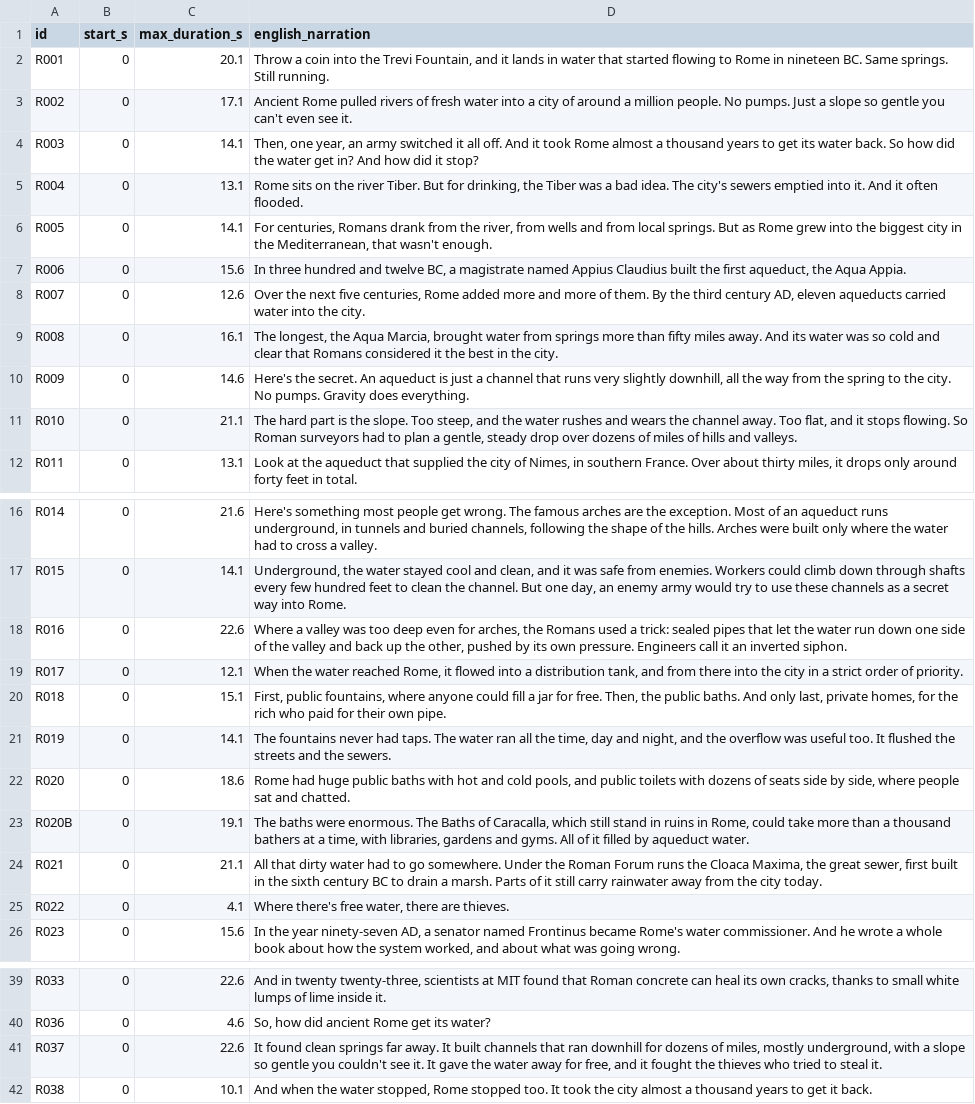
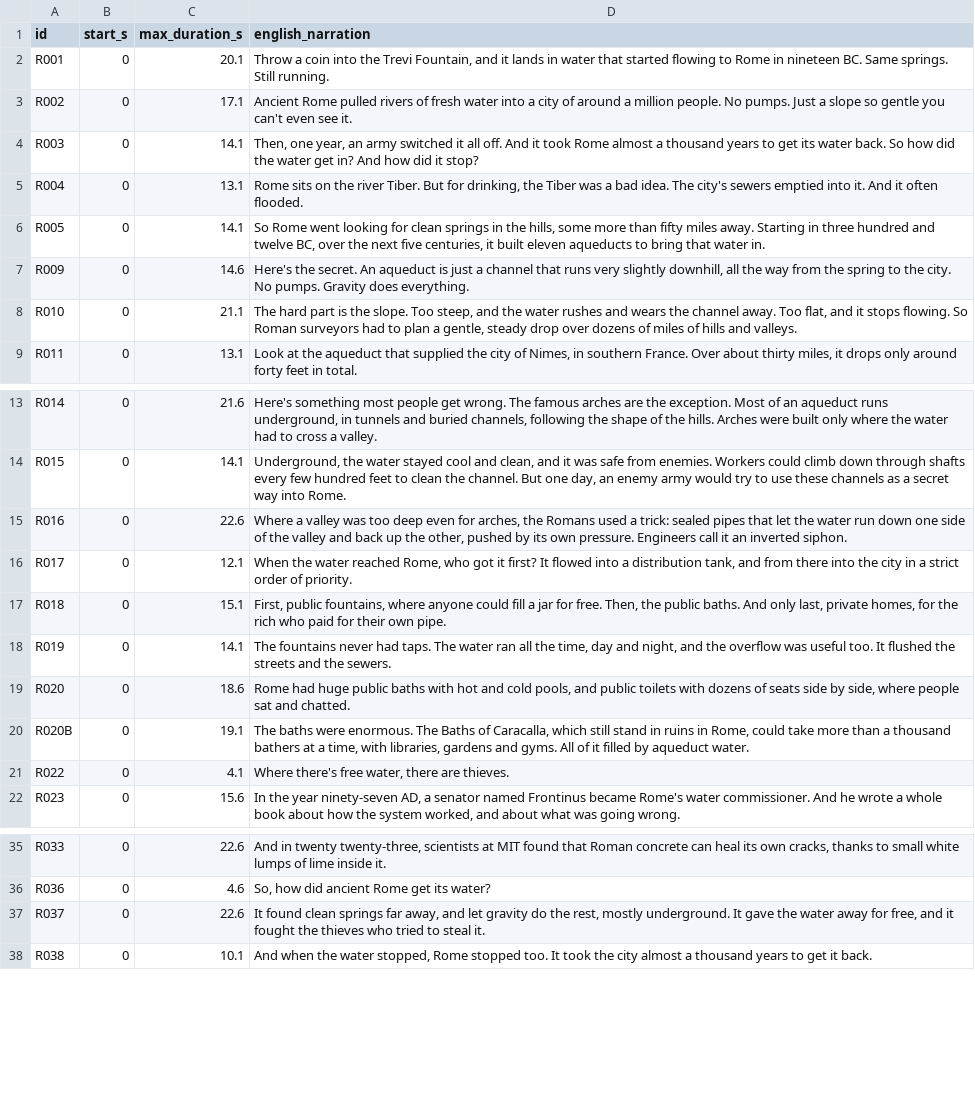
Before and after one commit to res-creator/sofia-studio, a CSV file: whyhow/ep08_rome/SCRIPT_EN.csv, drawn as a sheet; only a part is shown, gaps mark what is left out.

```diff
--- a/whyhow/ep08_rome/SCRIPT_EN.csv
+++ b/whyhow/ep08_rome/SCRIPT_EN.csv
@@ -5,6 +5,3 @@ R003,0,14.1,"Then, one year, an army switched it all off. And it took Rome almos
 R004,0,13.1,"Rome sits on the river Tiber. But for drinking, the Tiber was a bad idea. The city's sewers emptied into it. And it often flooded."
-R005,0,14.1,"For centuries, Romans drank from the river, from wells and from local springs. But as Rome grew into the biggest city in the Mediterranean, that wasn't enough."
-R006,0,15.6,"In three hundred and twelve BC, a magistrate named Appius Claudius built the first aqueduct, the Aqua Appia."
-R007,0,12.6,"Over the next five centuries, Rome added more and more of them. By the third century AD, eleven aqueducts carried water into the city."
-R008,0,16.1,"The longest, the Aqua Marcia, brought water from springs more than fifty miles away. And its water was so cold and clear that Romans considered it the best in the city."
+R005,0,14.1,"So Rome went looking for clean springs in the hills, some more than fifty miles away. Starting in three hundred and twelve BC, over the next five centuries, it built eleven aqueducts to bring that water in."
 R009,0,14.6,"Here's the secret. An aqueduct is just a channel that runs very slightly downhill, all the way from the spring to the city. No pumps. Gravity does everything."
@@ -18,3 +15,3 @@ R015,0,14.1,"Underground, the water stayed cool and clean, and it was safe from
 R016,0,22.6,"Where a valley was too deep even for arches, the Romans used a trick: sealed pipes that let the water run down one side of the valley and back up the other, pushed by its own pressure. Engineers call it an inverted siphon."
-R017,0,12.1,"When the water reached Rome, it flowed into a distribution tank, and from there into the city in a strict order of priority."
+R017,0,12.1,"When the water reached Rome, who got it first? It flowed into a distribution tank, and from there into the city in a strict order of priority."
 R018,0,15.1,"First, public fountains, where anyone could fill a jar for free. Then, the public baths. And only last, private homes, for the rich who paid for their own pipe."
@@ -23,3 +20,2 @@ R020,0,18.6,"Rome had huge public baths with hot and cold pools, and public toil
 R020B,0,19.1,"The baths were enormous. The Baths of Caracalla, which still stand in ruins in Rome, could take more than a thousand bathers at a time, with libraries, gardens and gyms. All of it filled by aqueduct water."
-R021,0,21.1,"All that dirty water had to go somewhere. Under the Roman Forum runs the Cloaca Maxima, the great sewer, first built in the sixth century BC to drain a marsh. Parts of it still carry rainwater away from the city today."
 R022,0,4.1,"Where there's free water, there are thieves."
@@ -40,3 +36,3 @@ R033,0,22.6,"And in twenty twenty-three, scientists at MIT found that Roman conc
 R036,0,4.6,"So, how did ancient Rome get its water?"
-R037,0,22.6,"It found clean springs far away. It built channels that ran downhill for dozens of miles, mostly underground, with a slope so gentle you couldn't see it. It gave the water away for free, and it fought the thieves who tried to steal it."
+R037,0,22.6,"It found clean springs far away, and let gravity do the rest, mostly underground. It gave the water away for free, and it fought the thieves who tried to steal it."
 R038,0,10.1,"And when the water stopped, Rome stopped too. It took the city almost a thousand years to get it back."
```
Also changed, not shown: 10 other files.
